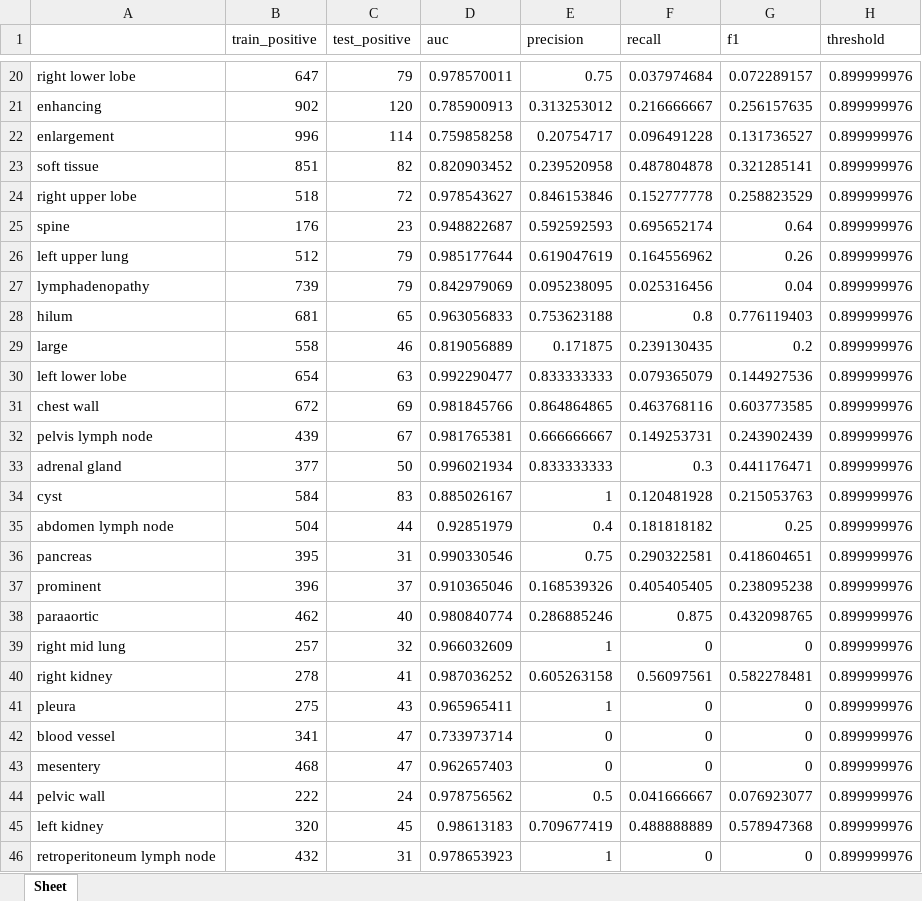
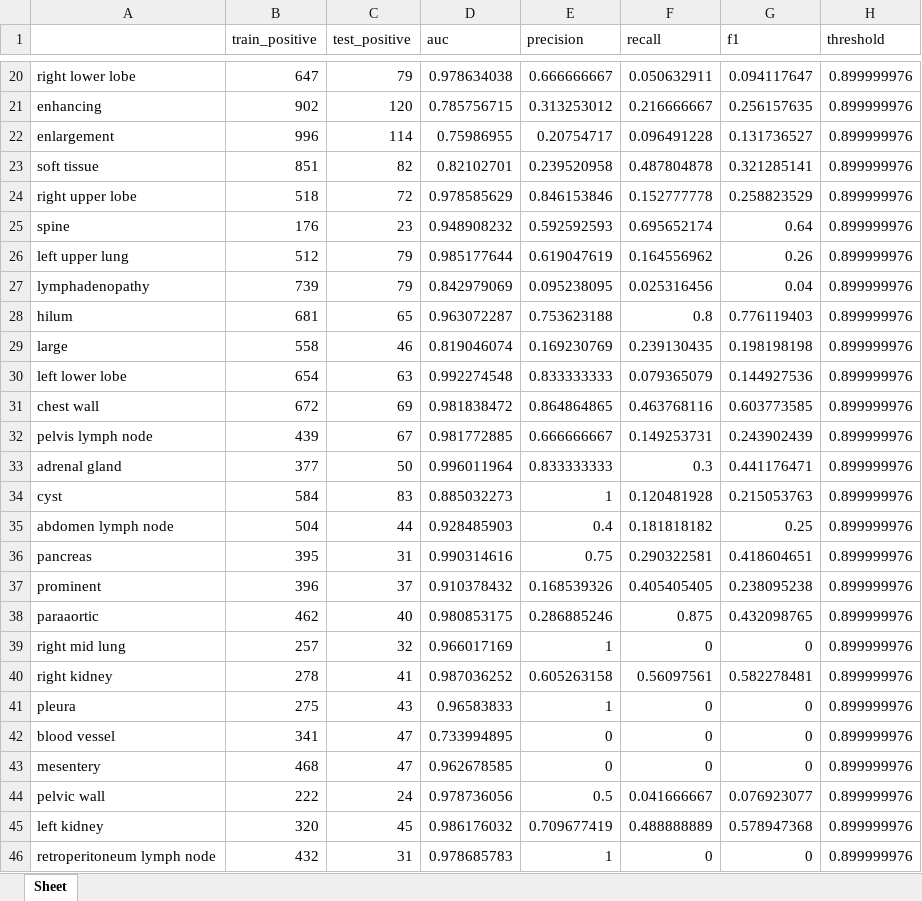
Before and after one commit to rsummers11/CADLab, an Excel workbook: MULAN_universal_lesion_analysis/results/val_mined_MULAN trained on DeepLesion.xlsx, sheet Sheet, drawn as a sheet; only a part is shown, gaps mark what is left out; values as stored, in another font and other column widths than the file's, no borders; the diff covers the shown part only; the diff names each change by its address in the sheet, - before the commit and + after, or states it on an @@ line.

```diff
--- a/MULAN_universal_lesion_analysis/results/val_mined_MULAN trained on DeepLesion.xlsx (sheet Sheet)
+++ b/MULAN_universal_lesion_analysis/results/val_mined_MULAN trained on DeepLesion.xlsx (sheet Sheet)
-D20 (auc): 0.978570011
+D20 (auc): 0.978634038
-E20 (precision): 0.75
+E20 (precision): 0.666666667
-F20 (recall): 0.037974684
+F20 (recall): 0.050632911
-G20 (f1): 0.072289157
+G20 (f1): 0.094117647
-D21 (auc): 0.785900913
+D21 (auc): 0.785756715
-D22 (auc): 0.759858258
+D22 (auc): 0.75986955
-D23 (auc): 0.820903452
+D23 (auc): 0.82102701
-D24 (auc): 0.978543627
+D24 (auc): 0.978585629
-D25 (auc): 0.948822687
+D25 (auc): 0.948908232
-D28 (auc): 0.963056833
+D28 (auc): 0.963072287
-D29 (auc): 0.819056889
+D29 (auc): 0.819046074
-E29 (precision): 0.171875
+E29 (precision): 0.169230769
-G29 (f1): 0.2
+G29 (f1): 0.198198198
-D30 (auc): 0.992290477
+D30 (auc): 0.992274548
-D31 (auc): 0.981845766
+D31 (auc): 0.981838472
-D32 (auc): 0.981765381
+D32 (auc): 0.981772885
-D33 (auc): 0.996021934
+D33 (auc): 0.996011964
-D34 (auc): 0.885026167
+D34 (auc): 0.885032273
-D35 (auc): 0.92851979
+D35 (auc): 0.928485903
-D36 (auc): 0.990330546
+D36 (auc): 0.990314616
-D37 (auc): 0.910365046
+D37 (auc): 0.910378432
-D38 (auc): 0.980840774
+D38 (auc): 0.980853175
-D39 (auc): 0.966032609
+D39 (auc): 0.966017169
-D41 (auc): 0.965965411
+D41 (auc): 0.96583833
-D42 (auc): 0.733973714
+D42 (auc): 0.733994895
-D43 (auc): 0.962657403
+D43 (auc): 0.962678585
-D44 (auc): 0.978756562
+D44 (auc): 0.978736056
-D45 (auc): 0.98613183
+D45 (auc): 0.986176032
-D46 (auc): 0.978653923
+D46 (auc): 0.978685783
```
Also changed, not shown: 124 edited cells elsewhere in this sheet, 3 other files.
